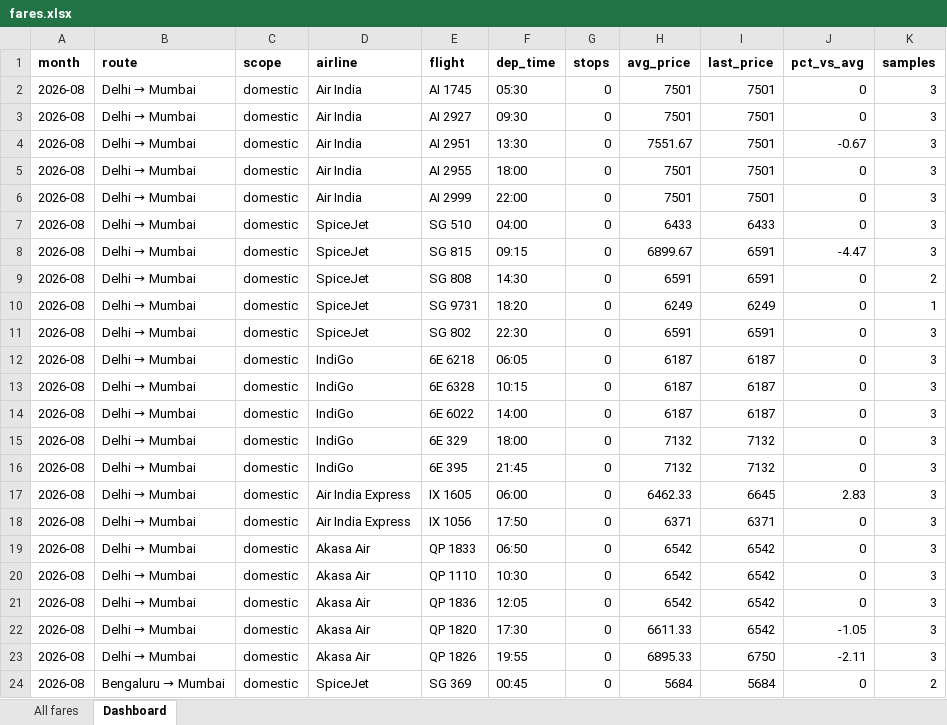
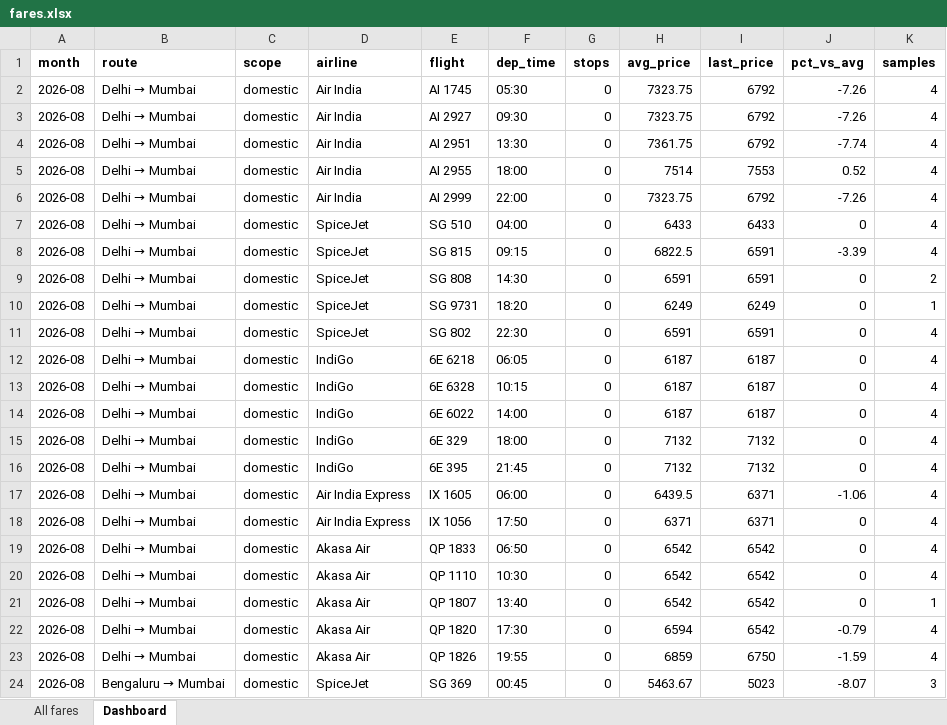
Before and after one commit to isgulati95-code/flight-fare-tracker, an Excel workbook: fares.xlsx, sheet Dashboard, drawn as a sheet; only a part is shown; values as stored, in another font and other column widths than the file's, no borders; the diff covers the shown part only; the diff names each change by its address in the sheet, - before the commit and + after, or states it on an @@ line.

```diff
--- a/fares.xlsx (sheet Dashboard)
+++ b/fares.xlsx (sheet Dashboard)
-H2:H3 (avg_price): 7501
+H2:H3 (avg_price): 7323.75
-I2:I4 (last_price): 7501
+I2:I4 (last_price): 6792
-J2:J3 (pct_vs_avg): 0
+J2:J3 (pct_vs_avg): -7.26
-K2:K8 (samples): 3
+K2:K8 (samples): 4
-H4 (avg_price): 7551.67
+H4 (avg_price): 7361.75
-J4 (pct_vs_avg): -0.67
+J4 (pct_vs_avg): -7.74
-H5 (avg_price): 7501
+H5 (avg_price): 7514
-I5 (last_price): 7501
+I5 (last_price): 7553
-J5 (pct_vs_avg): 0
+J5 (pct_vs_avg): 0.52
-H6 (avg_price): 7501
+H6 (avg_price): 7323.75
-I6 (last_price): 7501
+I6 (last_price): 6792
-J6 (pct_vs_avg): 0
+J6 (pct_vs_avg): -7.26
-H8 (avg_price): 6899.67
+H8 (avg_price): 6822.5
-J8 (pct_vs_avg): -4.47
+J8 (pct_vs_avg): -3.39
-K11:K20 (samples): 3
+K11:K20 (samples): 4
-H17 (avg_price): 6462.33
+H17 (avg_price): 6439.5
-I17 (last_price): 6645
+I17 (last_price): 6371
-J17 (pct_vs_avg): 2.83
+J17 (pct_vs_avg): -1.06
-E21 (flight): QP 1836
+E21 (flight): QP 1807
-F21 (dep_time): 12:05
+F21 (dep_time): 13:40
-K21 (samples): 3
+K21 (samples): 1
-H22 (avg_price): 6611.33
+H22 (avg_price): 6594
-J22 (pct_vs_avg): -1.05
+J22 (pct_vs_avg): -0.79
-K22:K23 (samples): 3
+K22:K23 (samples): 4
-H23 (avg_price): 6895.33
+H23 (avg_price): 6859
-J23 (pct_vs_avg): -2.11
+J23 (pct_vs_avg): -1.59
-H24 (avg_price): 5684
+H24 (avg_price): 5463.67
-I24 (last_price): 5684
+I24 (last_price): 5023
-J24 (pct_vs_avg): 0
+J24 (pct_vs_avg): -8.07
-K24 (samples): 2
+K24 (samples): 3
```
Also changed, not shown: 2 added rows, 1 removed row and 278 edited cells elsewhere in this sheet, sheet All fares, aviation.xlsx, 4 other files.
